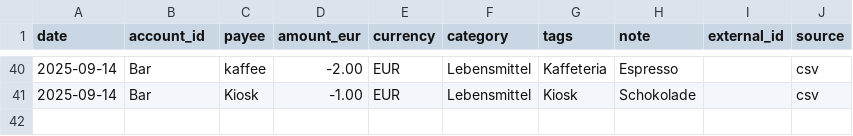
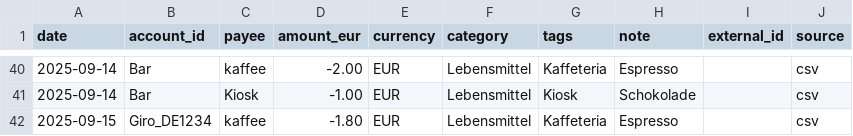
Before and after one commit to abdel0909/finanz-agent, a CSV file: data/inbox/lebensmittel.csv, drawn as a sheet; only a part is shown, gaps mark what is left out.

Commit message:
Update lebensmittel.csv

```diff
--- a/data/inbox/lebensmittel.csv
+++ b/data/inbox/lebensmittel.csv
@@ -41 +41,2 @@ date,account_id,payee,amount_eur,currency,category,tags,note,external_id,source
 2025-09-14,Bar,Kiosk,-1.00,EUR,Lebensmittel,Kiosk,"Schokolade",,csv
+2025-09-15,Giro_DE1234,kaffee,-1.80,EUR,Lebensmittel,Kaffeteria,"Espresso",,csv
```
